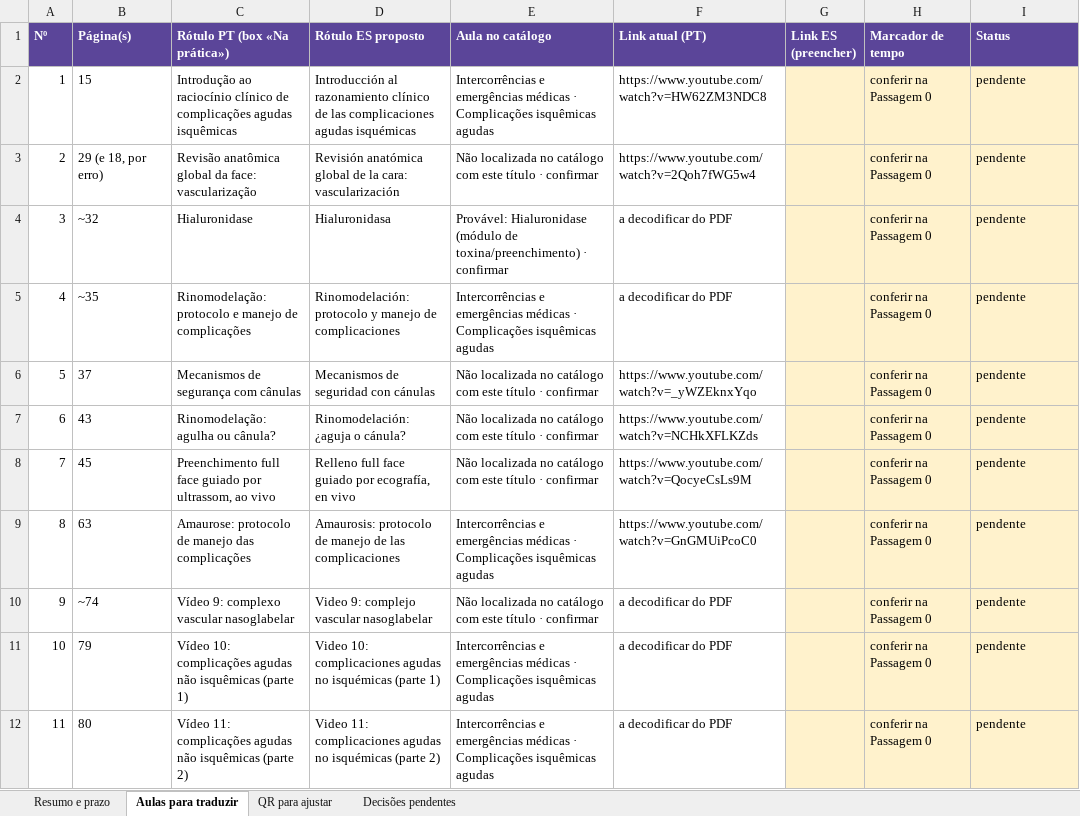
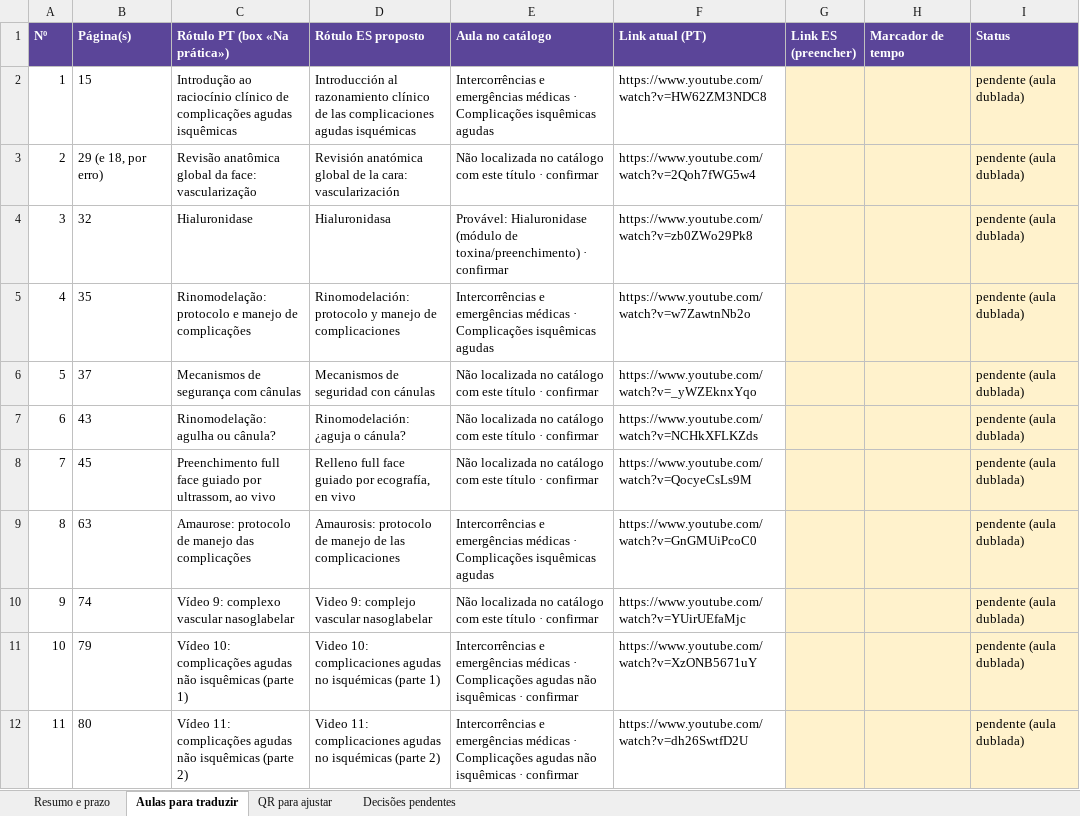
Before and after one commit to gestaodeprojetos-dot/FEA, an Excel workbook: FEA-traducao-intercorrencias/FEA-Traducao-ES-Intercorrencias-Aulas-e-QR.xlsx, sheet Aulas para traduzir, drawn as a sheet; values as stored, in another font and other column widths than the file's, no borders; the diff names each change by its address in the sheet, - before the commit and + after, or states it on an @@ line.

```diff
--- a/FEA-traducao-intercorrencias/FEA-Traducao-ES-Intercorrencias-Aulas-e-QR.xlsx (sheet Aulas para traduzir)
+++ b/FEA-traducao-intercorrencias/FEA-Traducao-ES-Intercorrencias-Aulas-e-QR.xlsx (sheet Aulas para traduzir)
-H2:H12 (Marcador de tempo): conferir na Passagem 0
+H2:H12 (Marcador de tempo): (empty)
-I2:I12 (Status): pendente
+I2:I12 (Status): pendente (aula dublada)
-B4 (Página(s)): ~32
+B4 (Página(s)): 32
-F4 (Link atual (PT)): a decodificar do PDF
+F4 (Link atual (PT)): https://www.youtube.com/watch?v=zb0ZWo29Pk8
-B5 (Página(s)): ~35
+B5 (Página(s)): 35
-F5 (Link atual (PT)): a decodificar do PDF
+F5 (Link atual (PT)): https://www.youtube.com/watch?v=w7ZawtnNb2o
-B10 (Página(s)): ~74
+B10 (Página(s)): 74
-F10 (Link atual (PT)): a decodificar do PDF
+F10 (Link atual (PT)): https://www.youtube.com/watch?v=YUirUEfaMjc
-E11:E12 (Aula no catálogo): …· Complicações isquêmicas agudas
+E11:E12 (Aula no catálogo): …· Complicações agudas não isquêmicas · confirmar
-F11 (Link atual (PT)): a decodificar do PDF
+F11 (Link atual (PT)): https://www.youtube.com/watch?v=XzONB5671uY
-F12 (Link atual (PT)): a decodificar do PDF
+F12 (Link atual (PT)): https://www.youtube.com/watch?v=dh26SwtfD2U
```
Also changed, not shown: sheet Decisões pendentes, sheet QR para ajustar, sheet Resumo e prazo, 53 other files.
